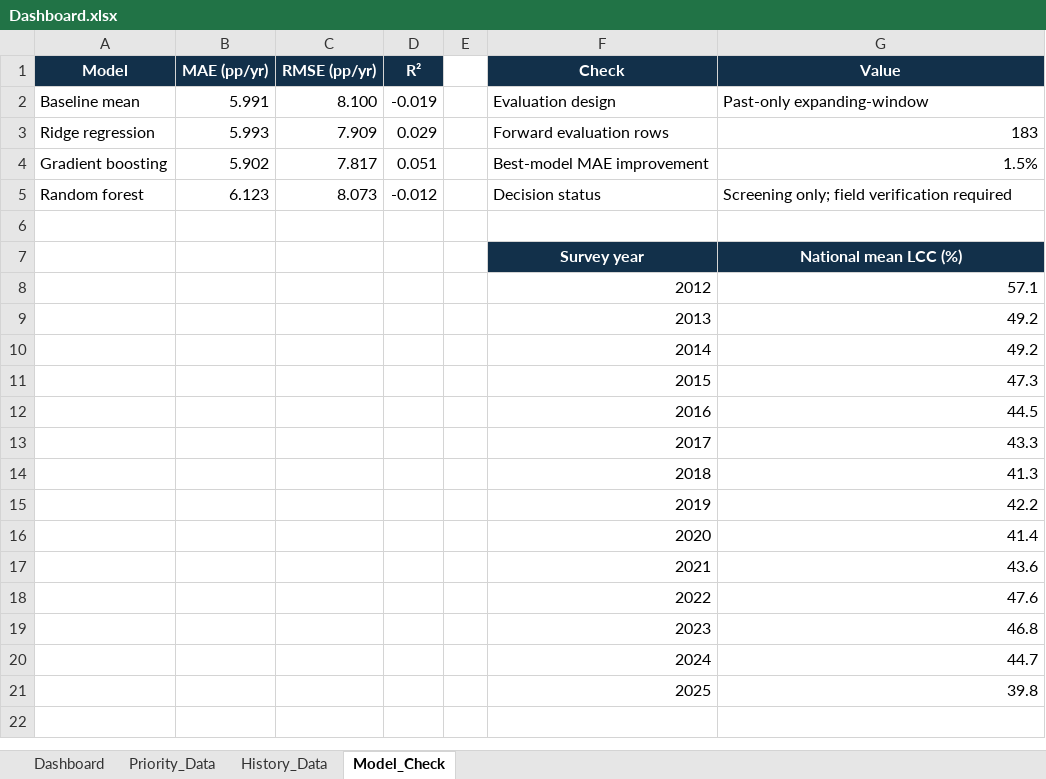
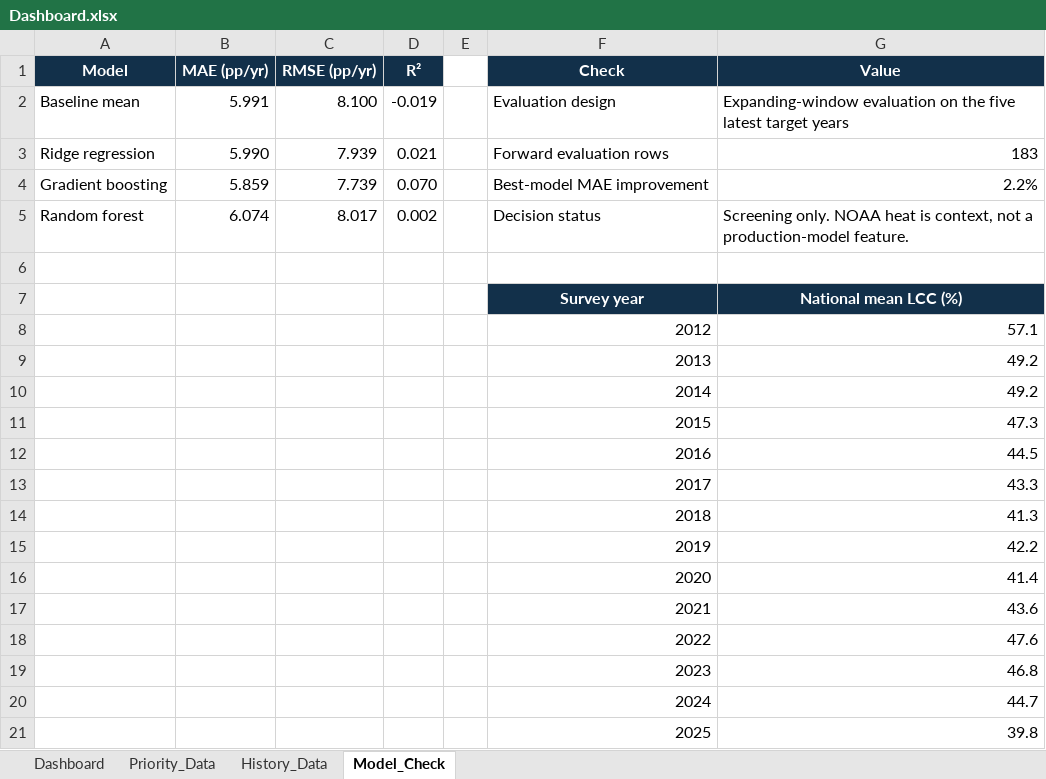
Before and after one commit to Chee613/dosm2026, an Excel workbook: dist/dashboard_package/Dashboard.xlsx, sheet Model_Check, drawn as a sheet; values as stored, in another font and other column widths than the file's, no borders; table styles not drawn; the diff names each change by its address in the sheet, - before the commit and + after, or states it on an @@ line.

```diff
--- a/dist/dashboard_package/Dashboard.xlsx (sheet Model_Check)
+++ b/dist/dashboard_package/Dashboard.xlsx (sheet Model_Check)
-G2 (Value): Past-only expanding-window
+G2 (Value): Expanding-window evaluation on the five latest target years
-B3 (MAE (pp/yr)): 5.993
+B3 (MAE (pp/yr)): 5.990
-C3 (RMSE (pp/yr)): 7.909
+C3 (RMSE (pp/yr)): 7.939
-D3 (R²): 0.029
+D3 (R²): 0.021
-B4 (MAE (pp/yr)): 5.902
+B4 (MAE (pp/yr)): 5.859
-C4 (RMSE (pp/yr)): 7.817
+C4 (RMSE (pp/yr)): 7.739
-D4 (R²): 0.051
+D4 (R²): 0.070
-G4 (Value): 1.5%
+G4 (Value): 2.2%
-B5 (MAE (pp/yr)): 6.123
+B5 (MAE (pp/yr)): 6.074
-C5 (RMSE (pp/yr)): 8.073
+C5 (RMSE (pp/yr)): 8.017
-D5 (R²): -0.012
+D5 (R²): 0.002
-G5 (Value): Screening only; field verification required
+G5 (Value): Screening only. NOAA heat is context, not a production-model feature.
```
Also changed, not shown: sheet Priority_Data, sheet Dashboard, sheet History_Data, formulas that keep their value, charts or pictures, 5 other files.
